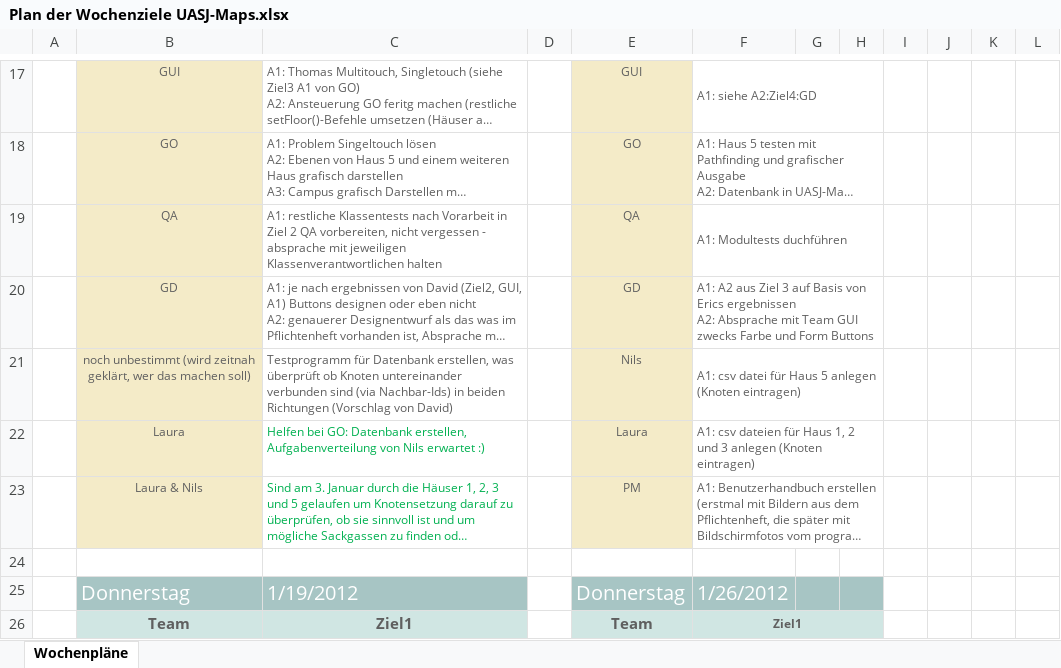
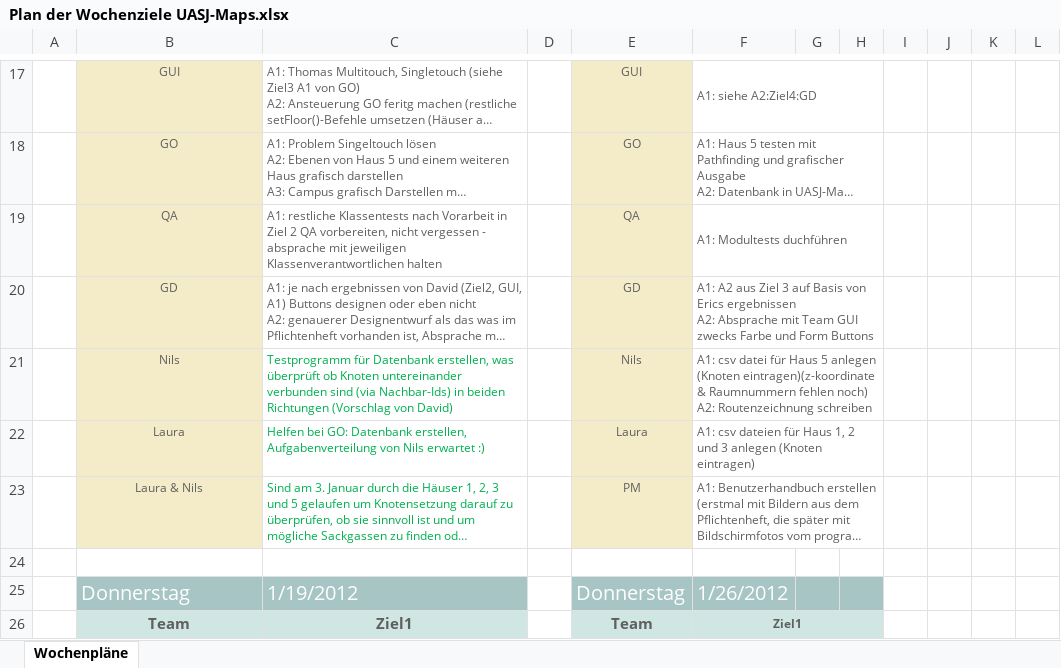
Before and after one commit to fhjena/fhjenamaps, an Excel workbook: Dokumente/Organisation/Plan der Wochenziele UASJ-Maps.xlsx, sheet Wochenpläne, drawn as a sheet; only a part is shown, gaps mark what is left out; long unchanged cells end in …; values as stored, in another font and other column widths than the file's, no borders; ↵ is a line break in a cell; the diff names each change by its address in the sheet, - before the commit and + after, or states it on an @@ line.

Commit message:
Nils: Knoten-/DB-überprüfung geschrieben Modul Database: enthält nun Möglichkeit die Datenbank auf Verbindung der Knoten zu Testen. Bei Drücken auf Go wird vorhandene Datenbank getestet. Ausgabe etwaiger Fehler über Konsole. In äußerster for-Schleife der Testfunktion muss letzte eingetragene ID stehen.

```diff
--- a/Dokumente/Organisation/Plan der Wochenziele UASJ-Maps.xlsx (sheet Wochenpläne)
+++ b/Dokumente/Organisation/Plan der Wochenziele UASJ-Maps.xlsx (sheet Wochenpläne)
-B21: noch unbestimmt (wird zeitnah geklärt, wer das machen soll)
+B21: Nils
-C21 text colour: #5F5F5F
+C21 text colour: #00B050
-F21: …anlegen (Knoten eintragen)
+F21: …anlegen (Knoten eintragen)(z-koordinate & Raumnummern fehlen noch) ↵ A2: Routenzeichnung schreiben
```
Also changed, not shown: 8 other files.
